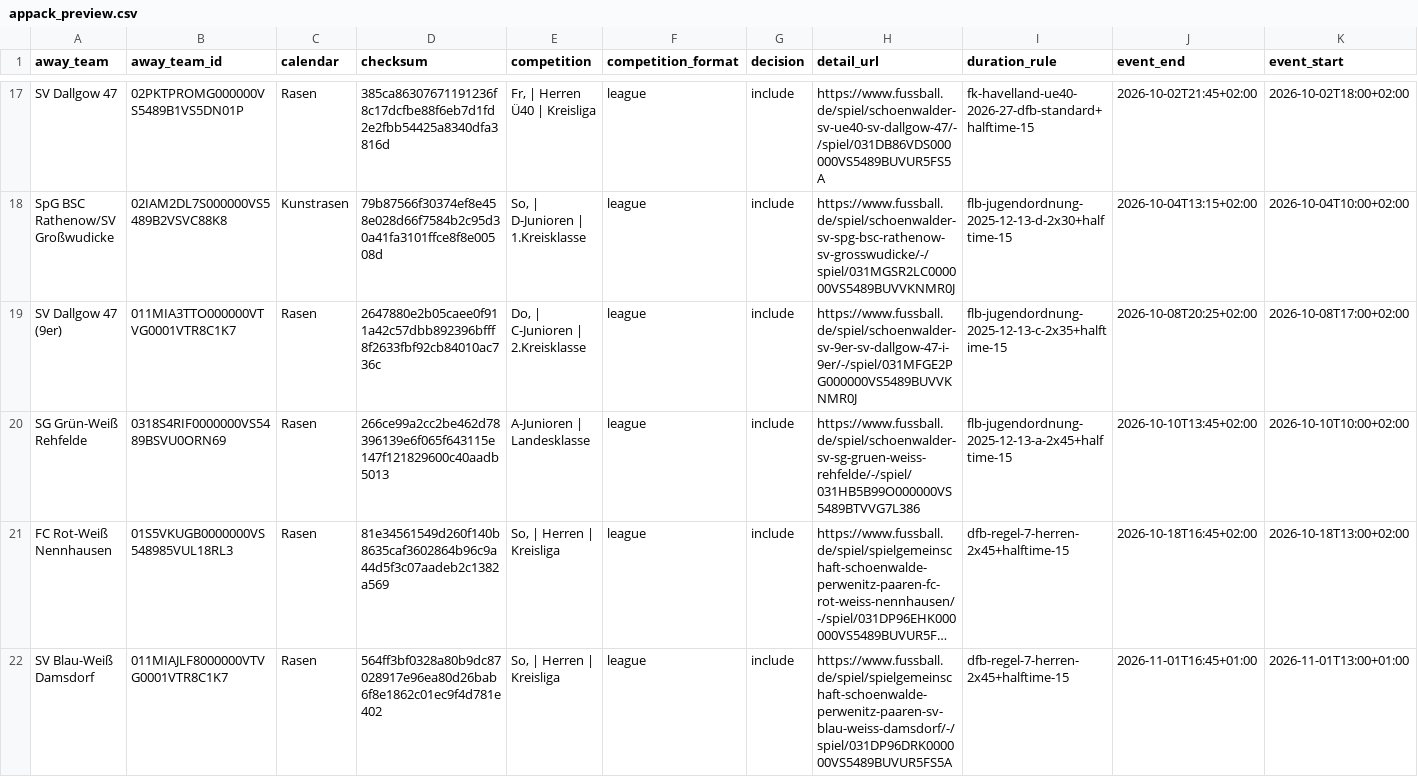
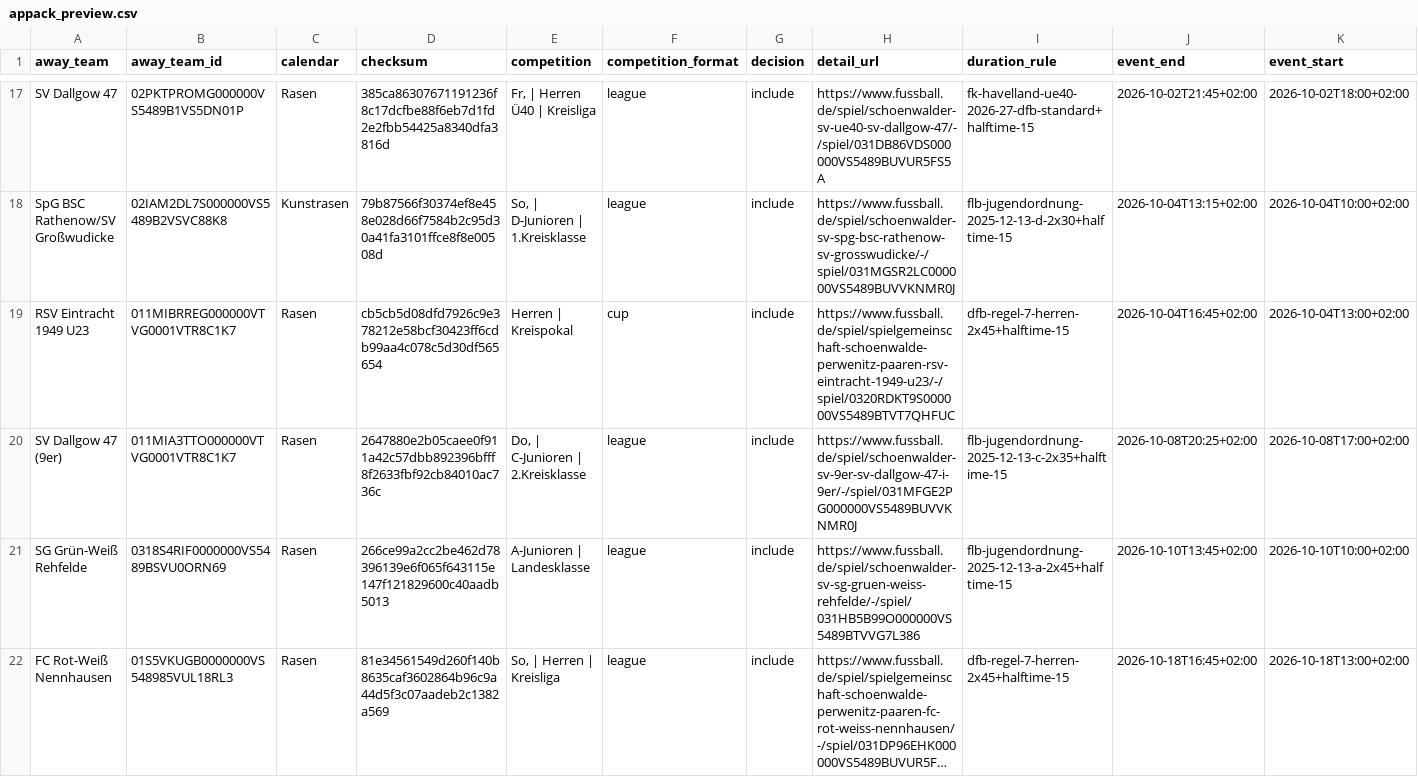
Before and after one commit to Rohdeo87/ssv53-heimspiele, a CSV file: public/appack_preview.csv, drawn as a sheet; only a part is shown, gaps mark what is left out; the shorter side is filled out with more unchanged rows; long unchanged cells end in …; rows hold the shown columns only; the diff names each change by its address in the sheet, - before the commit and + after, or states it on an @@ line.

```diff
--- a/public/appack_preview.csv
+++ b/public/appack_preview.csv
+row 19: RSV Eintracht 1949 U23 | 011MIBRREG000000VTVG0001VTR8C1K7 | Rasen | cb5cb5d08dfd7926c9e378212e58bcf30423ff6cdb99aa4c078c5d30df565654 | Herren | Kreispokal | cup | include | https://www.fussball.de/spiel/spielgemeinschaft-schoenwalde-perwenitz-paaren-rsv-eintracht-1949-u23/-/spiel/0320RDKT9S000000VS5489BTVT7QHFUC | dfb-regel-7-herren-2x45+halftime-15 | 2026-10-04T16:45+02:00 | 2026-10-04T13:00+02:00
```
Also changed, not shown: 16 other files.
